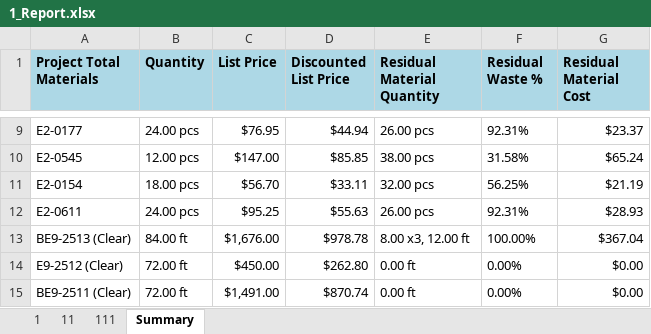
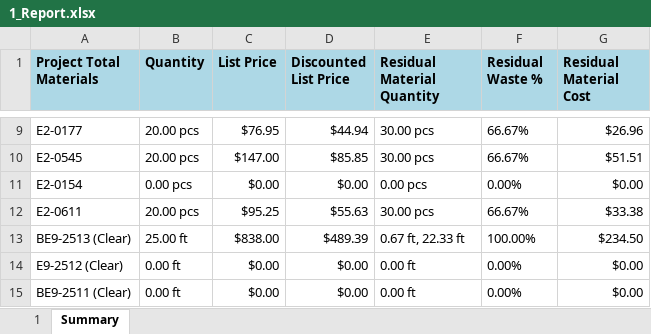
Before and after one commit to anthonyw298/Estimation, an Excel workbook: projects/1_Report.xlsx, sheet Summary, drawn as a sheet; only a part is shown, gaps mark what is left out; values as stored, in another font and other column widths than the file's, no borders; the diff covers the shown part only; the diff names each change by its address in the sheet, - before the commit and + after, or states it on an @@ line.

```diff
--- a/projects/1_Report.xlsx (sheet Summary)
+++ b/projects/1_Report.xlsx (sheet Summary)
-sheet tab: 11
-sheet tab: 111
-B9 (Quantity): 24.00 pcs
+B9 (Quantity): 20.00 pcs
-E9 (Residual Material Quantity): 26.00 pcs
+E9 (Residual Material Quantity): 30.00 pcs
-F9 (Residual Waste %): 92.31%
+F9 (Residual Waste %): 66.67%
-G9 (Residual Material Cost): $23.37
+G9 (Residual Material Cost): $26.96
-B10 (Quantity): 12.00 pcs
+B10 (Quantity): 20.00 pcs
-E10 (Residual Material Quantity): 38.00 pcs
+E10 (Residual Material Quantity): 30.00 pcs
-F10 (Residual Waste %): 31.58%
+F10 (Residual Waste %): 66.67%
-G10 (Residual Material Cost): $65.24
+G10 (Residual Material Cost): $51.51
-B11 (Quantity): 18.00 pcs
+B11 (Quantity): 0.00 pcs
-C11 (List Price): $56.70
+C11 (List Price): $0.00
-D11 (Discounted List Price): $33.11
+D11 (Discounted List Price): $0.00
-E11 (Residual Material Quantity): 32.00 pcs
+E11 (Residual Material Quantity): 0.00 pcs
-F11 (Residual Waste %): 56.25%
+F11 (Residual Waste %): 0.00%
-G11 (Residual Material Cost): $21.19
+G11 (Residual Material Cost): $0.00
-B12 (Quantity): 24.00 pcs
+B12 (Quantity): 20.00 pcs
-E12 (Residual Material Quantity): 26.00 pcs
+E12 (Residual Material Quantity): 30.00 pcs
-F12 (Residual Waste %): 92.31%
+F12 (Residual Waste %): 66.67%
-G12 (Residual Material Cost): $28.93
+G12 (Residual Material Cost): $33.38
-B13 (Quantity): 84.00 ft
+B13 (Quantity): 25.00 ft
-C13 (List Price): $1,676.00
+C13 (List Price): $838.00
-D13 (Discounted List Price): $978.78
+D13 (Discounted List Price): $489.39
-E13 (Residual Material Quantity): 8.00 x3, 12.00 ft
+E13 (Residual Material Quantity): 0.67 ft, 22.33 ft
-G13 (Residual Material Cost): $367.04
+G13 (Residual Material Cost): $234.50
-B14:B15 (Quantity): 72.00 ft
+B14:B15 (Quantity): 0.00 ft
-C14 (List Price): $450.00
+C14 (List Price): $0.00
-D14 (Discounted List Price): $262.80
+D14 (Discounted List Price): $0.00
-C15 (List Price): $1,491.00
+C15 (List Price): $0.00
-D15 (Discounted List Price): $870.74
+D15 (Discounted List Price): $0.00
```
Also changed, not shown: 2 added rows, 2 removed rows and 62 edited cells elsewhere in this sheet, sheet 1, 3 other files.
